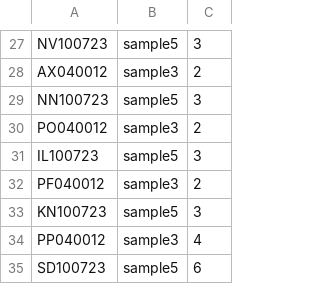
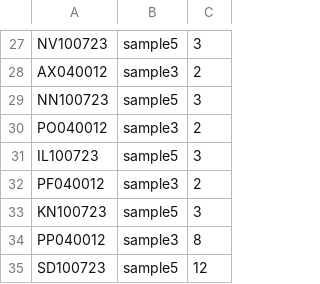
Before and after one commit to wadaka0821/Books_inventory_cotrol, a CSV file: books_info/current/current6.csv, drawn as a sheet; only a part is shown, gaps mark what is left out.

```diff
--- a/books_info/current/current6.csv
+++ b/books_info/current/current6.csv
@@ -33,3 +33,3 @@ PF040012,sample3,2
 KN100723,sample5,3
-PP040012,sample3,4
-SD100723,sample5,6
+PP040012,sample3,8
+SD100723,sample5,12
```
Also changed, not shown: books_info/current/current1.csv, books_info/current/current2.csv, 2 other files.
